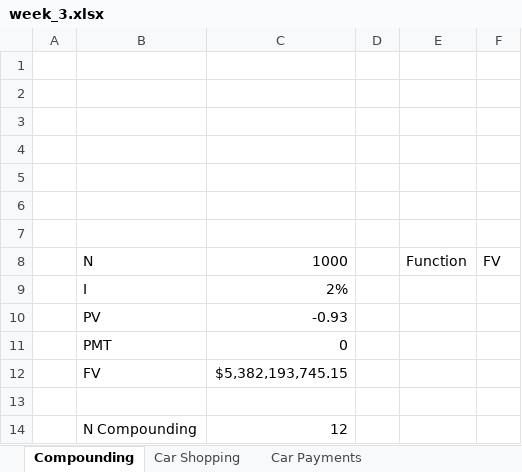
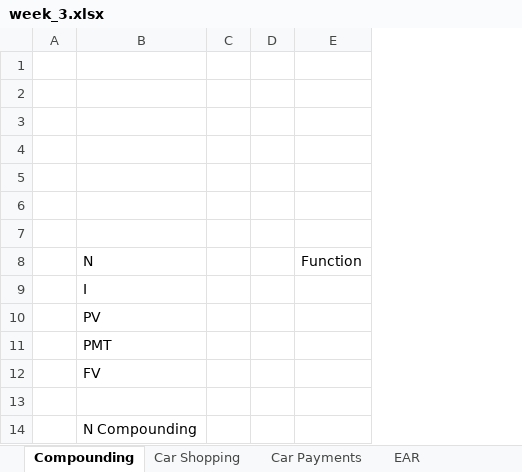
Before and after one commit to justin-mohr/justin-mohr.github.io, an Excel workbook: week_3.xlsx, sheet Compounding, drawn as a sheet; values as stored, in another font and other column widths than the file's, no borders; charts and pictures not drawn; removed rows and columns are numbered as before the commit, all else as after; the diff names each change by its address in the sheet, - before the commit and + after, or states it on an @@ line.

```diff
--- a/week_3.xlsx (sheet Compounding)
+++ b/week_3.xlsx (sheet Compounding)
-column C, rows 8-14: 1000 | 2% | -0.93 | 0 | $5,382,193,745.15 |  | 12
+column C, empty
-column F, row 8: FV
```
Also changed, not shown: sheet Car Shopping, sheet Annuity, sheet Extending Credit, other sheet tabs.
